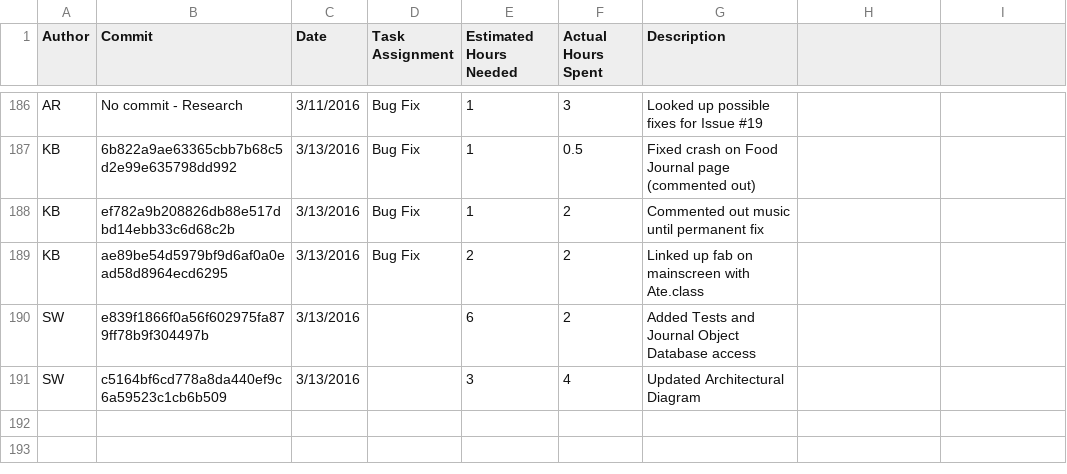
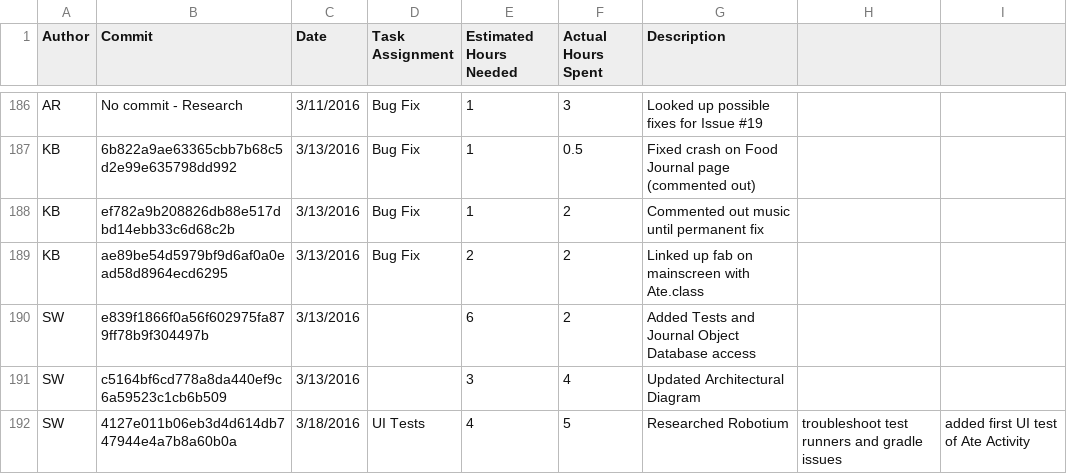
Before and after one commit to DennyScott/HealthTrack, a CSV file: wiki-related-files/Log_File_Combined.-.Log.of.Individual.Time.Spent.csv, drawn as a sheet; only a part is shown, gaps mark what is left out; the diff names each change by its address in the sheet, - before the commit and + after, or states it on an @@ line.

Commit message:
Update Log file
Added UI test time spent

```diff
--- a/wiki-related-files/Log_File_Combined.-.Log.of.Individual.Time.Spent.csv
+++ b/wiki-related-files/Log_File_Combined.-.Log.of.Individual.Time.Spent.csv
+row 192: SW | 4127e011b06eb3d4d614db747944e4a7b8a60b0a | 3/18/2016 | UI Tests | 4 | 5 | Researched Robotium | troubleshoot test runners and gradle issues | added first UI test of Ate Activity
```
